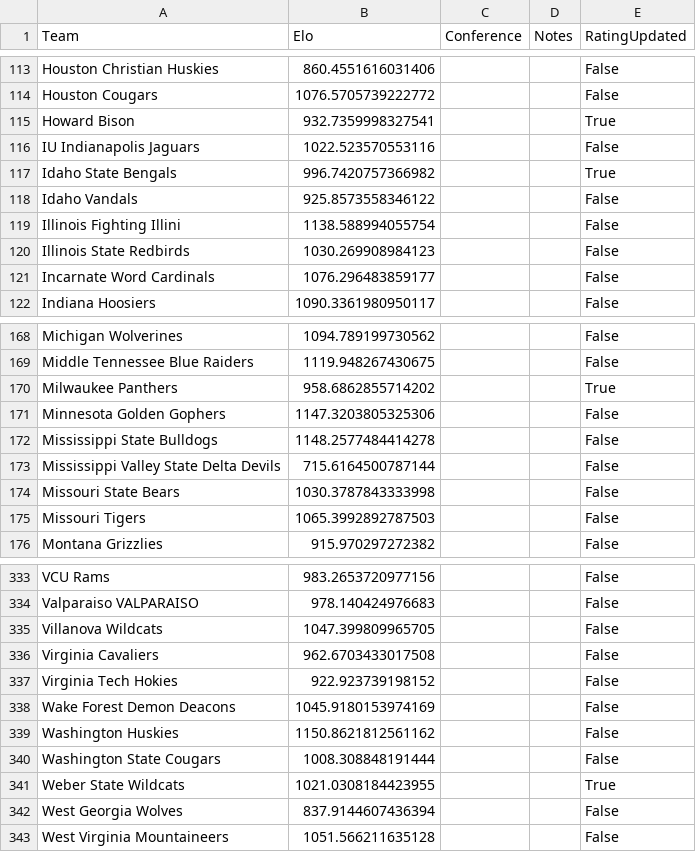
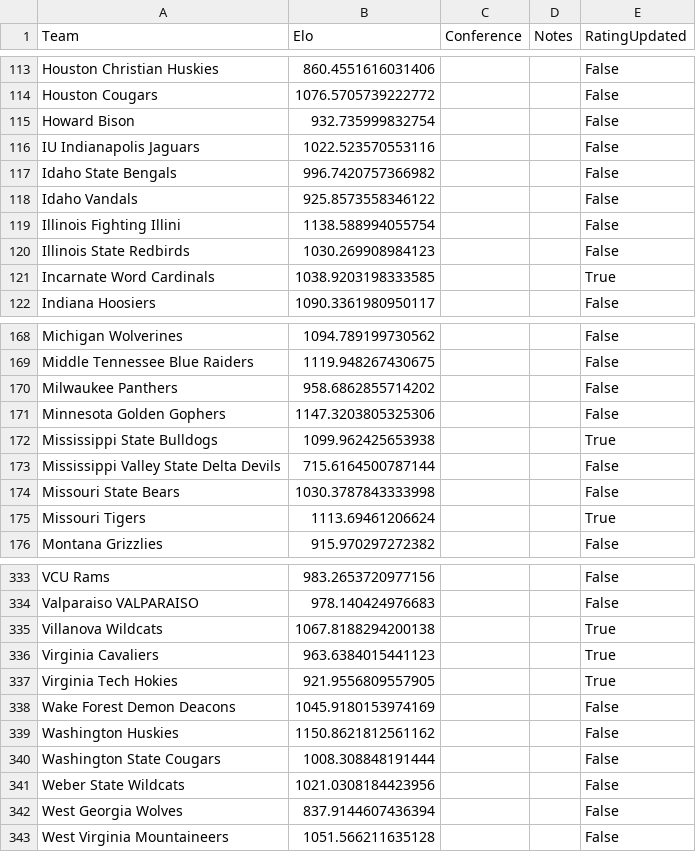
Before and after one commit to AEIRatings/aeiratings.github.io, a CSV file: data/wvb.csv, drawn as a sheet; only a part is shown, gaps mark what is left out; the diff covers the shown part only.

```diff
--- a/data/wvb.csv
+++ b/data/wvb.csv
@@ -114,5 +114,5 @@ Houston Christian Huskies,860.4551616031406,,,False
 Houston Cougars,1076.5705739222772,,,False
-Howard Bison,932.7359998327541,,,True
+Howard Bison,932.735999832754,,,False
 IU Indianapolis Jaguars,1022.523570553116,,,False
-Idaho State Bengals,996.7420757366982,,,True
+Idaho State Bengals,996.7420757366982,,,False
 Idaho Vandals,925.8573558346122,,,False
@@ -120,3 +120,3 @@ Illinois Fighting Illini,1138.588994055754,,,False
 Illinois State Redbirds,1030.269908984123,,,False
-Incarnate Word Cardinals,1076.296483859177,,,False
+Incarnate Word Cardinals,1038.9203198333585,,,True
 Indiana Hoosiers,1090.3361980950117,,,False
@@ -169,8 +169,8 @@ Michigan Wolverines,1094.789199730562,,,False
 Middle Tennessee Blue Raiders,1119.948267430675,,,False
-Milwaukee Panthers,958.6862855714202,,,True
+Milwaukee Panthers,958.6862855714202,,,False
 Minnesota Golden Gophers,1147.3203805325306,,,False
-Mississippi State Bulldogs,1148.2577484414278,,,False
+Mississippi State Bulldogs,1099.962425653938,,,True
 Mississippi Valley State Delta Devils,715.6164500787144,,,False
 Missouri State Bears,1030.3787843333998,,,False
-Missouri Tigers,1065.3992892787503,,,False
+Missouri Tigers,1113.69461206624,,,True
 Montana Grizzlies,915.970297272382,,,False
@@ -334,5 +334,5 @@ VCU Rams,983.2653720977156,,,False
 Valparaiso VALPARAISO,978.140424976683,,,False
-Villanova Wildcats,1047.399809965705,,,False
-Virginia Cavaliers,962.6703433017508,,,False
-Virginia Tech Hokies,922.923739198152,,,False
+Villanova Wildcats,1067.8188294200138,,,True
+Virginia Cavaliers,963.6384015441123,,,True
+Virginia Tech Hokies,921.9556809557905,,,True
 Wake Forest Demon Deacons,1045.9180153974169,,,False
@@ -340,3 +340,3 @@ Washington Huskies,1150.8621812561162,,,False
 Washington State Cougars,1008.308848191444,,,False
-Weber State Wildcats,1021.0308184423955,,,True
+Weber State Wildcats,1021.0308184423956,,,False
 West Georgia Wolves,837.9144607436394,,,False
```
Also changed, not shown: 36 edited cells elsewhere in this file.
